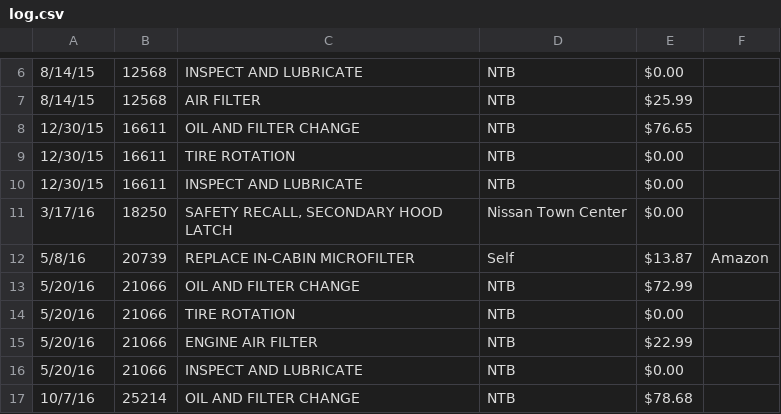
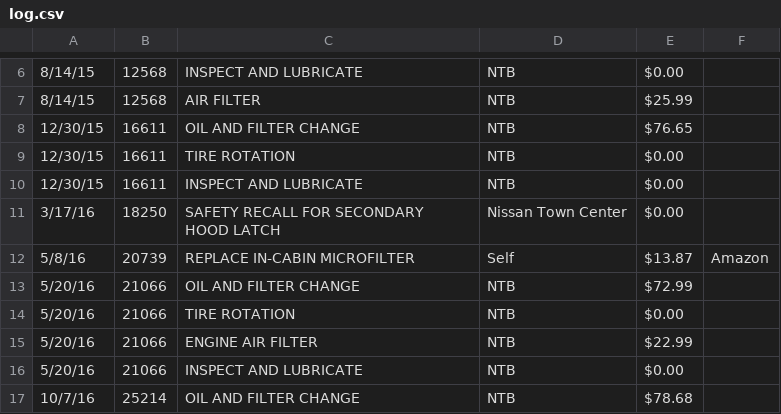
Before and after one commit to kenbutler/vehicle-maintenance, a CSV file: garage/log.csv, drawn as a sheet; only a part is shown, gaps mark what is left out.

Commit message:
Updated overview and log data files.

```diff
--- a/garage/log.csv
+++ b/garage/log.csv
@@ -10,3 +10,3 @@
 12/30/15,16611,INSPECT AND LUBRICATE,NTB,$0.00 ,
-3/17/16,18250,"SAFETY RECALL, SECONDARY HOOD LATCH",Nissan Town Center,$0.00 ,
+3/17/16,18250,SAFETY RECALL FOR SECONDARY HOOD LATCH,Nissan Town Center,$0.00 ,
 5/8/16,20739,REPLACE IN-CABIN MICROFILTER,Self,$13.87 ,Amazon
```
Also changed, not shown: 3 other files.
